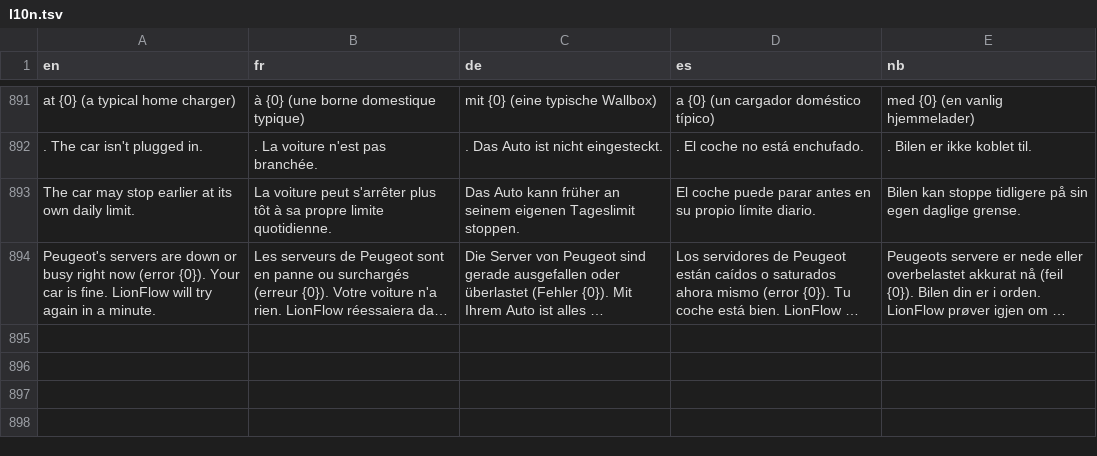
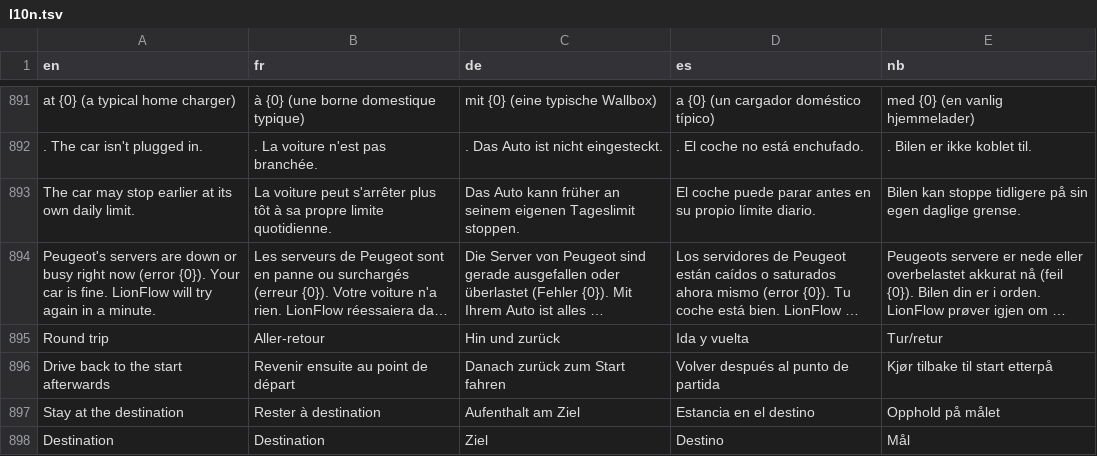
Before and after one commit to Skadgar/lionflow, a TSV file: app/src/main/assets/l10n.tsv, drawn as a sheet; only a part is shown, gaps mark what is left out; long unchanged cells end in …; the diff names each change by its address in the sheet, - before the commit and + after, or states it on an @@ line.

```diff
--- a/app/src/main/assets/l10n.tsv
+++ b/app/src/main/assets/l10n.tsv
+row 895: Round trip | Aller-retour | Hin und zurück | Ida y vuelta | Tur/retur
+row 896: Drive back to the start afterwards | Revenir ensuite au point de départ | Danach zurück zum Start fahren | Volver después al punto de partida | Kjør tilbake til start etterpå
+row 897: Stay at the destination | Rester à destination | Aufenthalt am Ziel | Estancia en el destino | Opphold på målet
+row 898: Destination | Destination | Ziel | Destino | Mål
```
Also changed, not shown: 6 other files.
